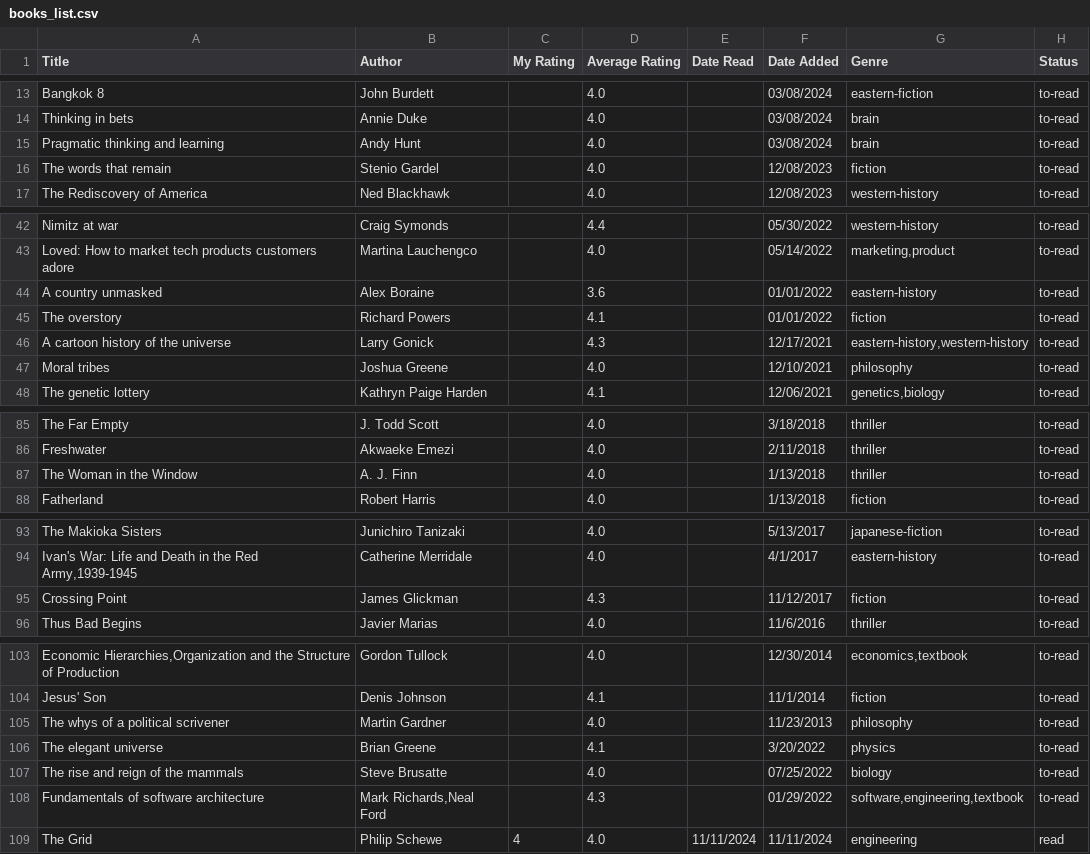
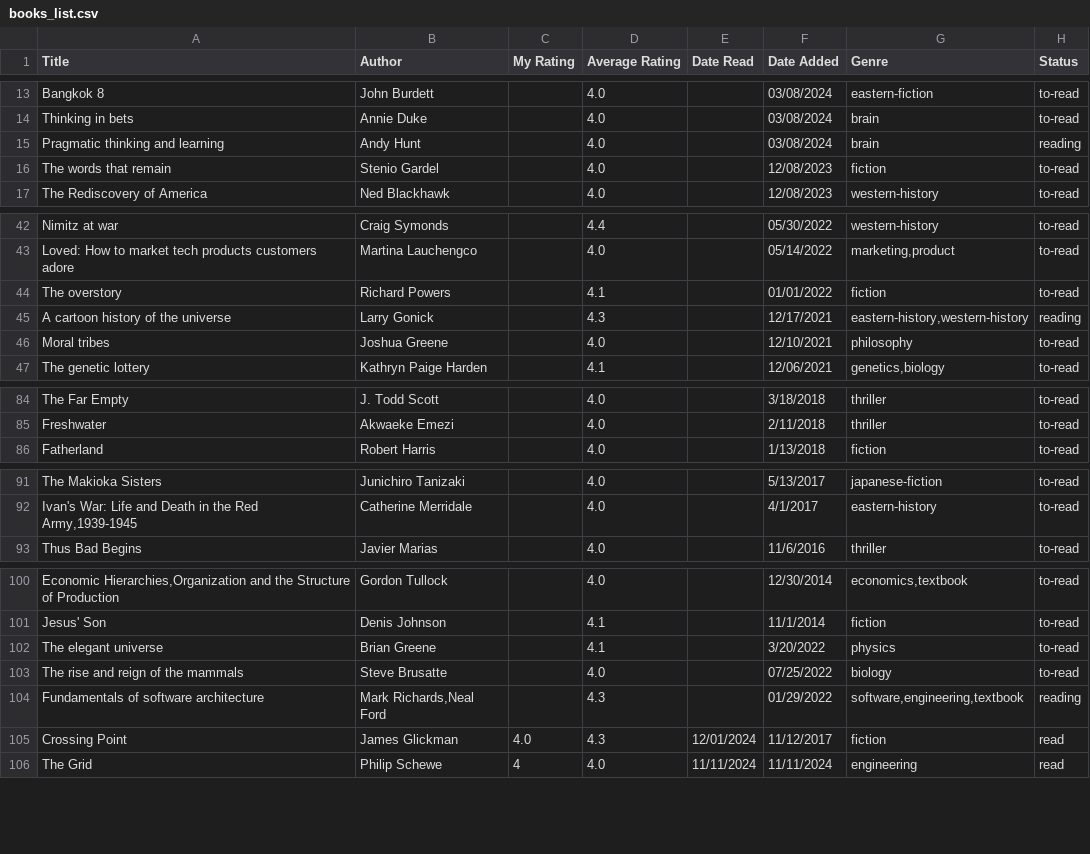
Before and after one commit to dilipwarrier/public, a CSV file: research/books_list.csv, drawn as a sheet; only a part is shown, gaps mark what is left out; removed rows and columns are numbered as before the commit, all else as after; the diff covers the shown part only; the diff names each change by its address in the sheet, - before the commit and + after, or states it on an @@ line.

```diff
--- a/research/books_list.csv
+++ b/research/books_list.csv
-H15 (Status): to-read
+H15 (Status): reading
-row 44: A country unmasked | Alex Boraine |  | 3.6 |  | 01/01/2022 | eastern-history | to-read
-H45 (Status): to-read
+H45 (Status): reading
-row 87: The Woman in the Window | A. J. Finn |  | 4.0 |  | 1/13/2018 | thriller | to-read
-row 95: Crossing Point | James Glickman |  | 4.3 |  | 11/12/2017 | fiction | to-read
-row 105: The whys of a political scrivener | Martin Gardner |  | 4.0 |  | 11/23/2013 | philosophy | to-read
-H104 (Status): to-read
+H104 (Status): reading
+row 105: Crossing Point | James Glickman | 4.0 | 4.3 | 12/01/2024 | 11/12/2017 | fiction | read
```
Also changed, not shown: 2 edited cells elsewhere in this file, 1 other file.
